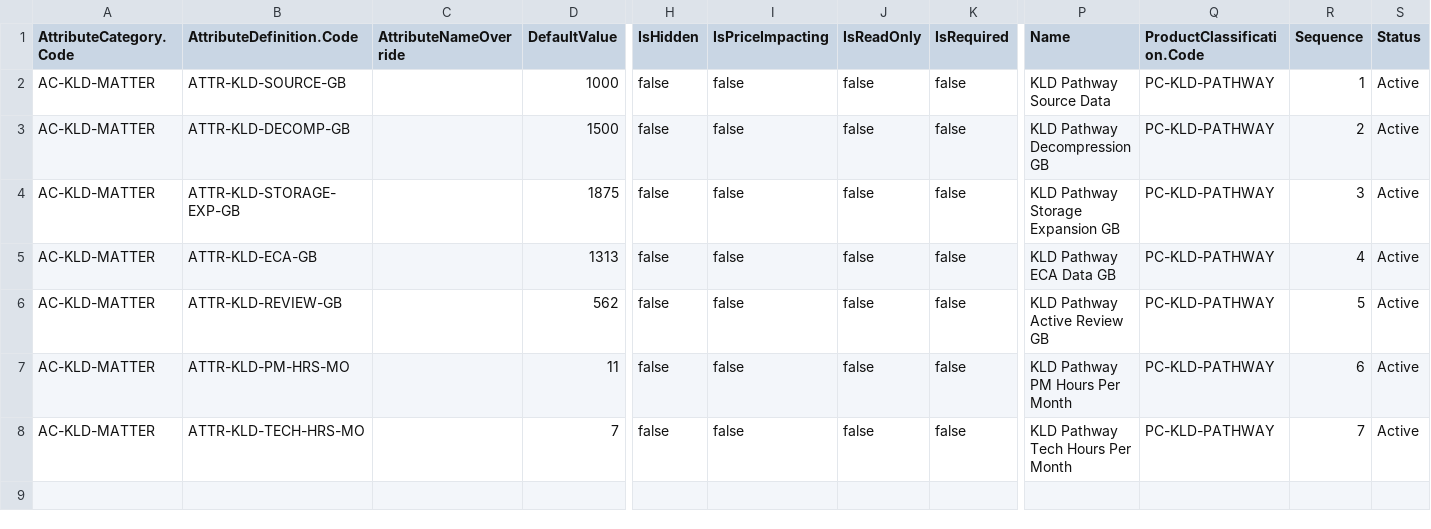
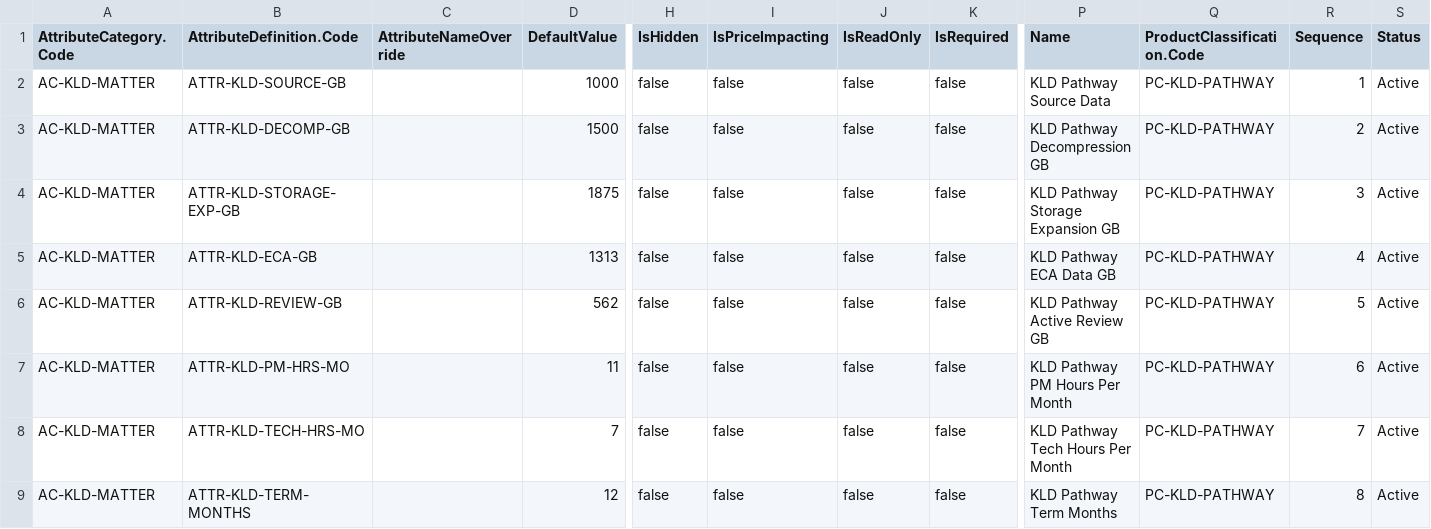
Before and after one commit to camrieger22-ctrl/rlm-base-dev, a CSV file: datasets/sfdmu/kld/en-US/kld-pcm/ProductClassificationAttr.csv, drawn as a sheet; only a part is shown, gaps mark what is left out; rows hold the shown columns only; the diff names each change by its address in the sheet, - before the commit and + after, or states it on an @@ line.

```diff
--- a/datasets/sfdmu/kld/en-US/kld-pcm/ProductClassificationAttr.csv
+++ b/datasets/sfdmu/kld/en-US/kld-pcm/ProductClassificationAttr.csv
+row 9: AC-KLD-MATTER | ATTR-KLD-TERM-MONTHS |  | 12 | false | false | false | false | KLD Pathway Term Months | PC-KLD-PATHWAY | 8 | Active
```
Also changed, not shown: datasets/sfdmu/kld/en-US/kld-pcm/AttributeCategoryAttribute.csv, datasets/sfdmu/kld/en-US/kld-pcm/AttributeDefinition.csv, 3 other files.
